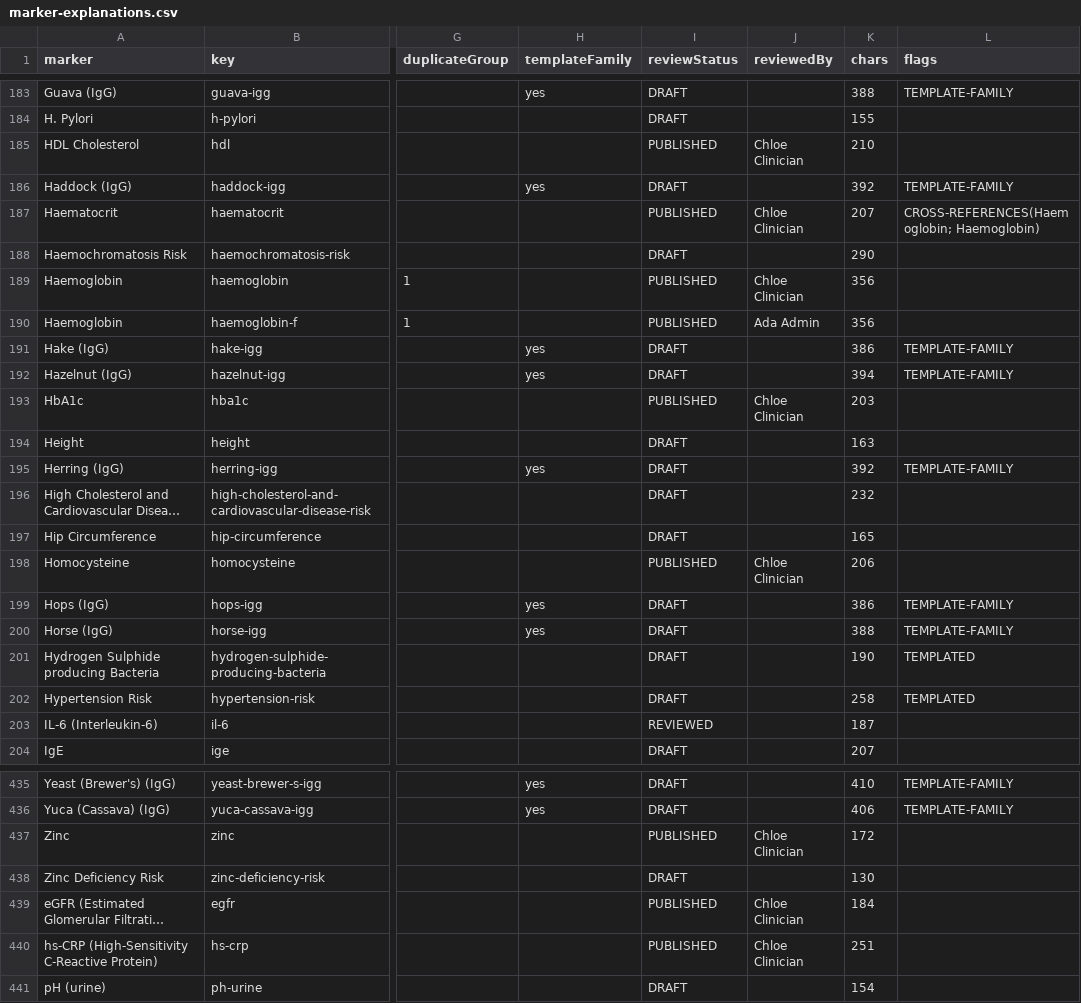
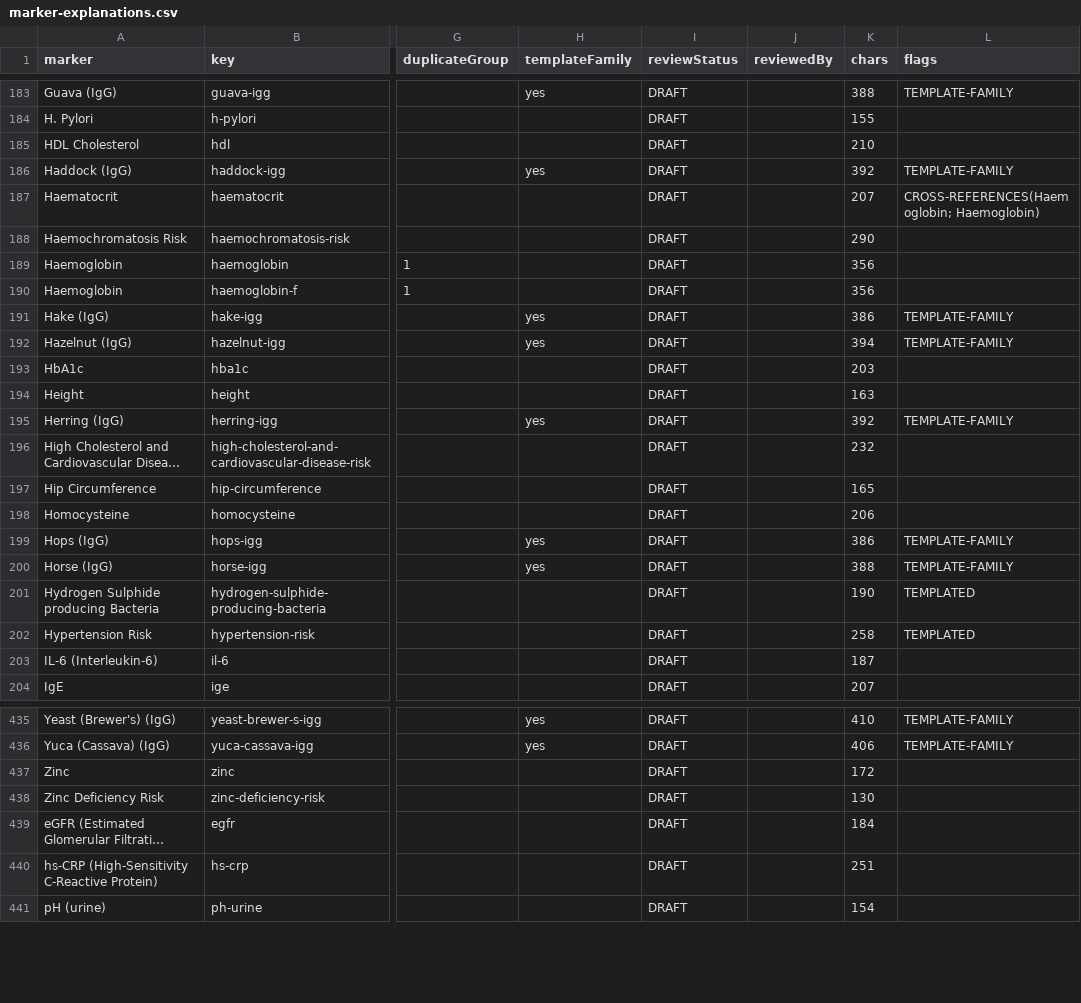
Before and after one commit to Ibio9/aspire-bloods, a CSV file: docs/audits/marker-explanations.csv, drawn as a sheet; only a part is shown, gaps mark what is left out; long unchanged cells end in …; the diff covers the shown part only; the diff names each change by its address in the sheet, - before the commit and + after, or states it on an @@ line.

```diff
--- a/docs/audits/marker-explanations.csv
+++ b/docs/audits/marker-explanations.csv
-I185 (reviewStatus): PUBLISHED
+I185 (reviewStatus): DRAFT
-J185 (reviewedBy): Chloe Clinician
+J185 (reviewedBy): (empty)
-I187 (reviewStatus): PUBLISHED
+I187 (reviewStatus): DRAFT
-J187 (reviewedBy): Chloe Clinician
+J187 (reviewedBy): (empty)
-I189:I190 (reviewStatus): PUBLISHED
+I189:I190 (reviewStatus): DRAFT
-J189 (reviewedBy): Chloe Clinician
+J189 (reviewedBy): (empty)
-J190 (reviewedBy): Ada Admin
+J190 (reviewedBy): (empty)
-I193 (reviewStatus): PUBLISHED
+I193 (reviewStatus): DRAFT
-J193 (reviewedBy): Chloe Clinician
+J193 (reviewedBy): (empty)
-I198 (reviewStatus): PUBLISHED
+I198 (reviewStatus): DRAFT
-J198 (reviewedBy): Chloe Clinician
+J198 (reviewedBy): (empty)
-I203 (reviewStatus): REVIEWED
+I203 (reviewStatus): DRAFT
-I437 (reviewStatus): PUBLISHED
+I437 (reviewStatus): DRAFT
-J437 (reviewedBy): Chloe Clinician
+J437 (reviewedBy): (empty)
-I439:I440 (reviewStatus): PUBLISHED
+I439:I440 (reviewStatus): DRAFT
-J439:J440 (reviewedBy): Chloe Clinician
+J439:J440 (reviewedBy): (empty)
```
Also changed, not shown: 126 edited cells elsewhere in this file, 38 other files.
